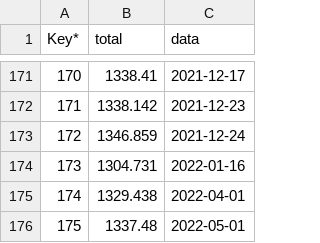
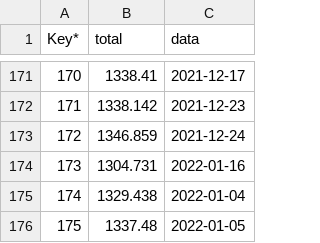
Before and after one commit to lanhat/Mappia_Example4, a CSV file: F_EaSoupThuong_Updates.csv, drawn as a sheet; only a part is shown, gaps mark what is left out.

Commit message:
Update F_EaSoupThuong_Updates.csv

```diff
--- a/F_EaSoupThuong_Updates.csv
+++ b/F_EaSoupThuong_Updates.csv
@@ -174,3 +174,3 @@ Key*,total,data
 173,1304.731,2022-01-16
-174,1329.438,2022-04-01
-175,1337.48,2022-05-01
+174,1329.438,2022-01-04
+175,1337.48,2022-01-05
```
